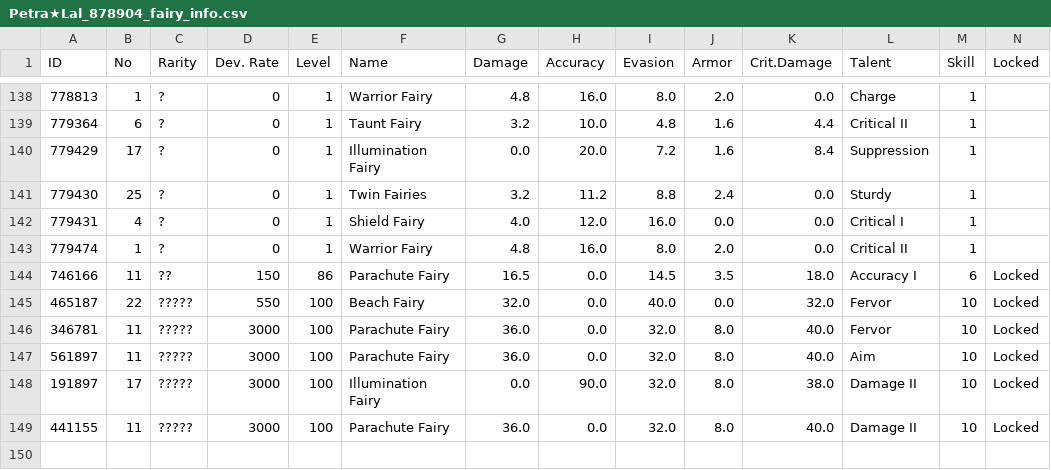
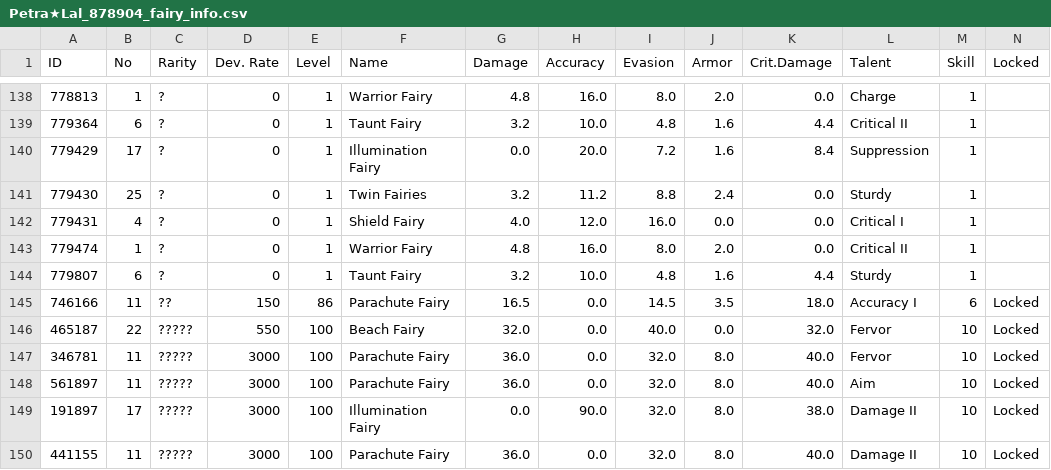
Before and after one commit to TheRealPetraLal/Info, a CSV file: Petra★Lal_878904_fairy_info.csv, drawn as a sheet; only a part is shown, gaps mark what is left out.

```diff
--- a/Petra★Lal_878904_fairy_info.csv
+++ b/Petra★Lal_878904_fairy_info.csv
@@ -143,2 +143,3 @@ ID,No,Rarity,Dev. Rate,Level,Name,Damage,Accuracy,Evasion,Armor,Crit.Damage,Tale
 779474,1,?,0,1,Warrior Fairy,4.8,16.0,8.0,2.0,0.0,Critical II,1,
+779807,6,?,0,1,Taunt Fairy,3.2,10.0,4.8,1.6,4.4,Sturdy,1,
 746166,11,??,150,86,Parachute Fairy,16.5,0.0,14.5,3.5,18.0,Accuracy I,6,Locked
```
Also changed, not shown: Petra★Lal_878904_doll_info.csv, Petra★Lal_878904_equip_info.csv, 4 other files.
